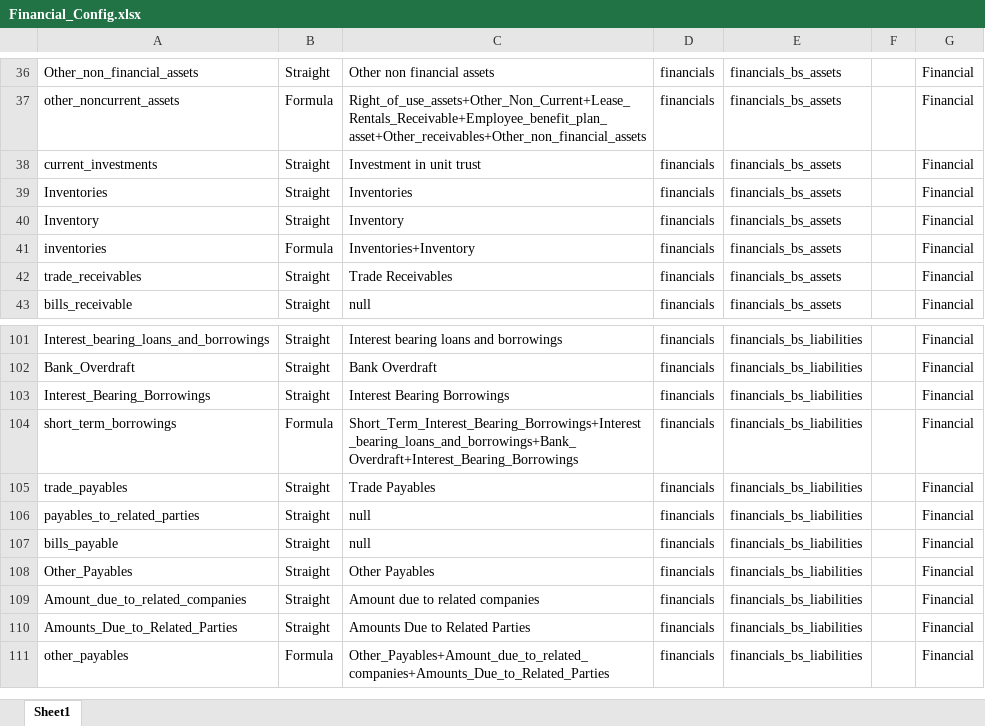
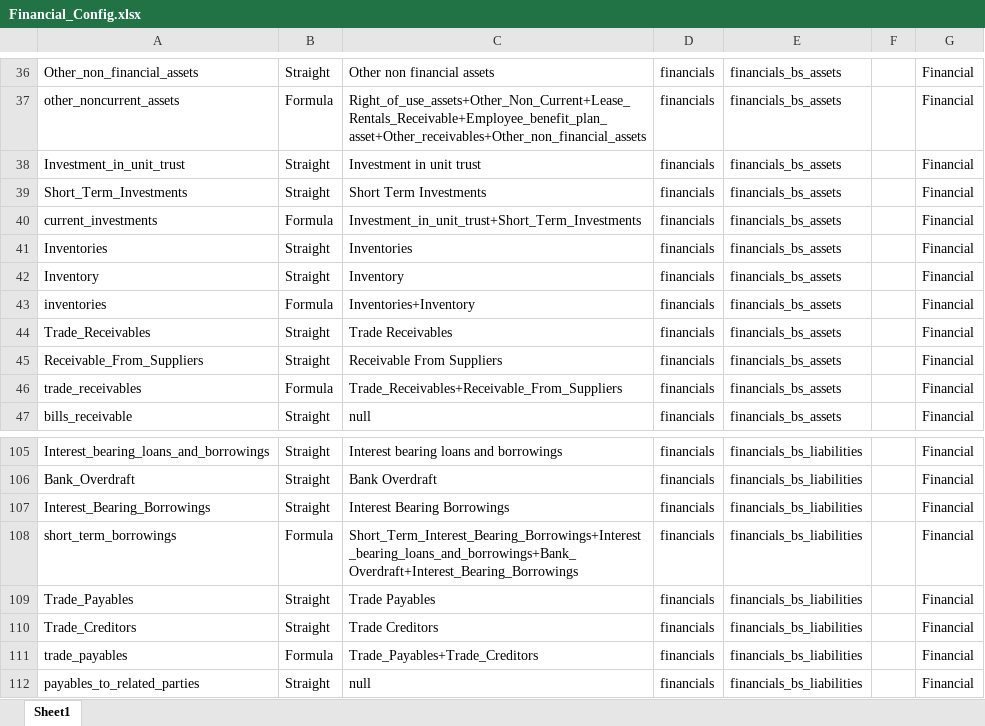
Before and after one commit to skrishna07/MNS-Srilanaka, an Excel workbook: Config/Financial_Config.xlsx, sheet Sheet1, drawn as a sheet; only a part is shown, gaps mark what is left out; the shorter side is filled out with more unchanged rows; values as stored, in another font and other column widths than the file's, no borders; addresses are those after the commit; the diff names each change by its address in the sheet, - before the commit and + after, or states it on an @@ line.

Commit message:
Financial Config Updated

```diff
--- a/Config/Financial_Config.xlsx (sheet Sheet1)
+++ b/Config/Financial_Config.xlsx (sheet Sheet1)
+row 38: Investment_in_unit_trust | Straight | Investment in unit trust | financials | financials_bs_assets |  | Financial
+row 39: Short_Term_Investments | Straight | Short Term Investments | financials | financials_bs_assets |  | Financial
-B40: Straight
+B40: Formula
-C40: Investment in unit trust
+C40: Investment_in_unit_trust+Short_Term_Investments
+row 44: Trade_Receivables | Straight | Trade Receivables | financials | financials_bs_assets |  | Financial
+row 45: Receivable_From_Suppliers | Straight | Receivable From Suppliers | financials | financials_bs_assets |  | Financial
-B46: Straight
+B46: Formula
-C46: Trade Receivables
+C46: Trade_Receivables+Receivable_From_Suppliers
+row 109: Trade_Payables | Straight | Trade Payables | financials | financials_bs_liabilities |  | Financial
+row 110: Trade_Creditors | Straight | Trade Creditors | financials | financials_bs_liabilities |  | Financial
-B111: Straight
+B111: Formula
-C111: Trade Payables
+C111: Trade_Payables+Trade_Creditors
```
